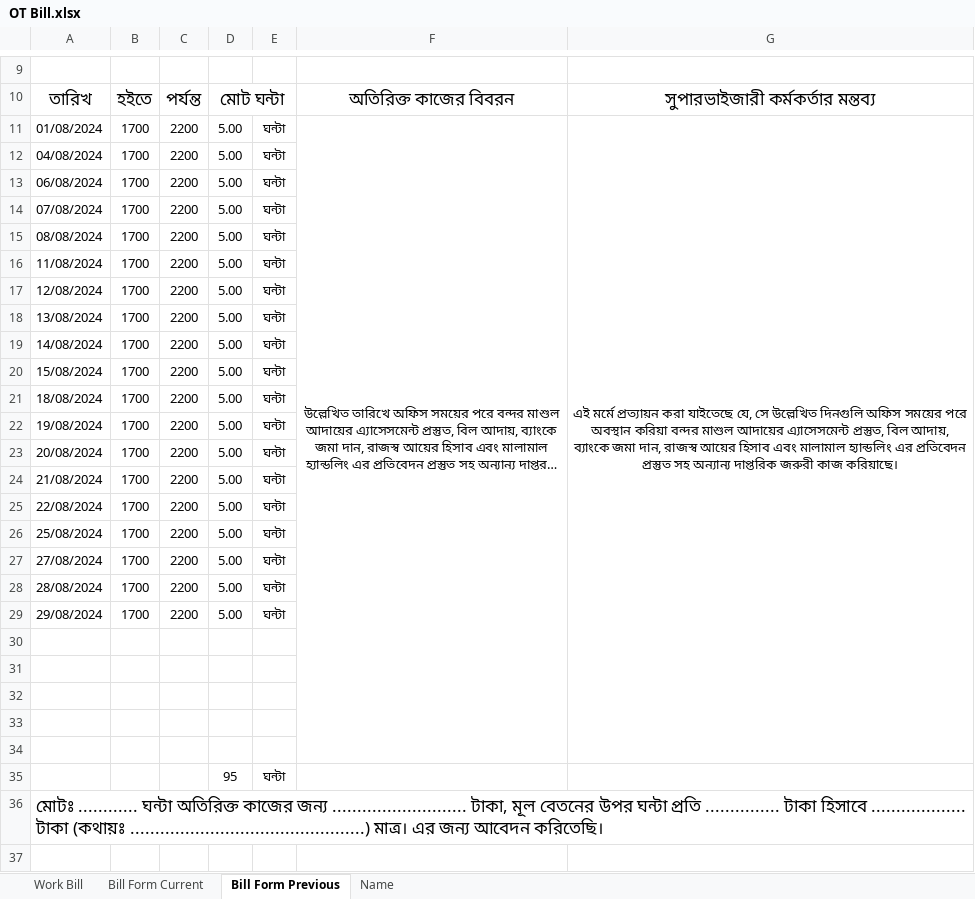
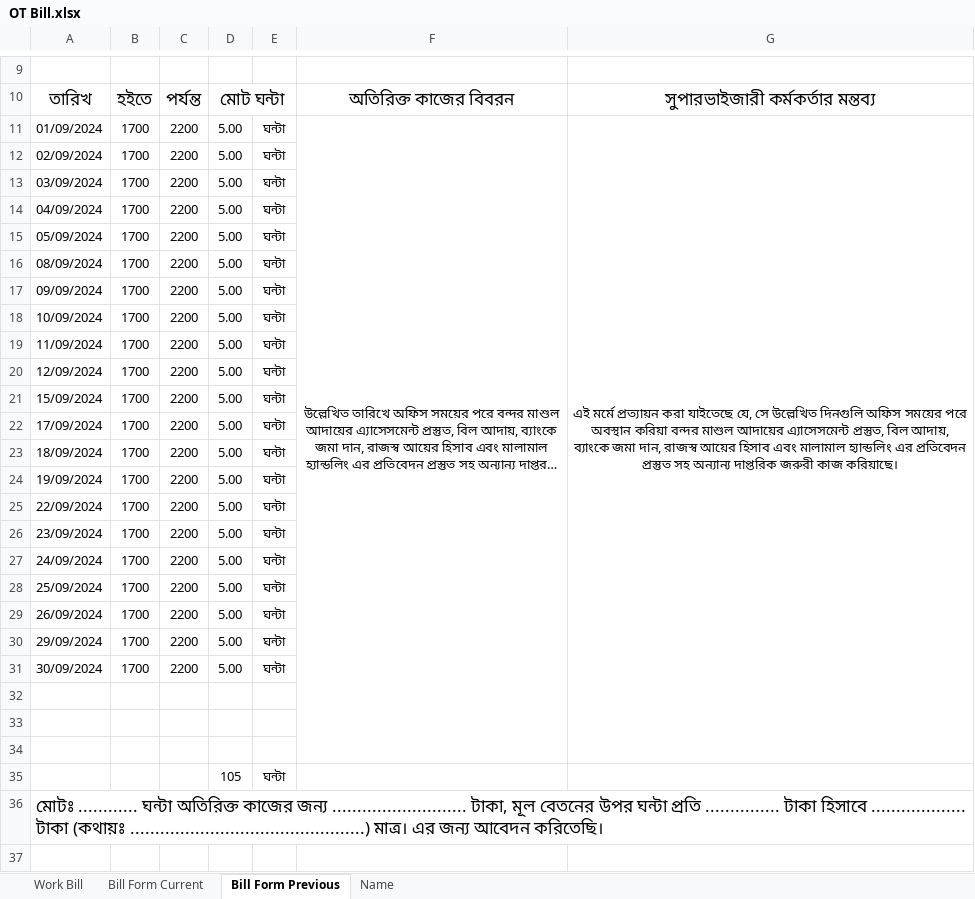
Before and after one commit to revenueNreturn/01.-Official, an Excel workbook: 12. OT Form & Bill/OT Bill.xlsx, sheet Bill Form Previous, drawn as a sheet; only a part is shown, gaps mark what is left out; long unchanged cells end in …; values as stored, in another font and other column widths than the file's, no borders; removed rows and columns are numbered as before the commit, all else as after; the diff covers the shown part only; the diff names each change by its address in the sheet, - before the commit and + after, or states it on an @@ line.

```diff
--- a/12. OT Form & Bill/OT Bill.xlsx (sheet Bill Form Previous)
+++ b/12. OT Form & Bill/OT Bill.xlsx (sheet Bill Form Previous)
-A11: 01/08/2024
+A11: 01/09/2024
-F11:F34 merged
+F11:F34 merged
-G11:G34 merged
+G11:G34 merged
+row 12: 02/09/2024 | 1700 | 2200 | 5.00 | ঘন্টা
+row 13: 03/09/2024 | 1700 | 2200 | 5.00 | ঘন্টা
-A14: 04/08/2024
+A14: 04/09/2024
-A15: 06/08/2024
+A15: 05/09/2024
-A16: 07/08/2024
+A16: 08/09/2024
-A17: 08/08/2024
+A17: 09/09/2024
-A18: 11/08/2024
+A18: 10/09/2024
-A19: 12/08/2024
+A19: 11/09/2024
-A20: 13/08/2024
+A20: 12/09/2024
-A21: 14/08/2024
+A21: 15/09/2024
-A22: 15/08/2024
+A22: 17/09/2024
-A23: 18/08/2024
+A23: 18/09/2024
-A24: 19/08/2024
+A24: 19/09/2024
-A25: 20/08/2024
+A25: 22/09/2024
-A26: 21/08/2024
+A26: 23/09/2024
-A27: 22/08/2024
+A27: 24/09/2024
-A28: 25/08/2024
+A28: 25/09/2024
-A29: 27/08/2024
+A29: 26/09/2024
-A30: 28/08/2024
+A30: 29/09/2024
-A31: 29/08/2024
+A31: 30/09/2024
-row 35: (empty)
+row 35:  |  |  | 105 | ঘন্টা
-row 34: (empty)
-row 35:  |  |  | 95 | ঘন্টা
```
Also changed, not shown: 4 added rows, 4 removed rows, 42 edited cells and merged cells elsewhere in this sheet, sheet Bill Form Current, sheet Work Bill, formulas that keep their value, 00. Misc/04. মোংলা বন্দরে আমদানিকৃত গাড়ির রাজস্ব আয়ের বিবরণ/মোংলা বন্দরে আমদানিকৃত গাড়ির রাজস্ব আয়ের বিবরণ.xlsx, 03. Satprokar Work/01. Satprokar Primary Work/Summary-01.xlsx, 22 other files.
